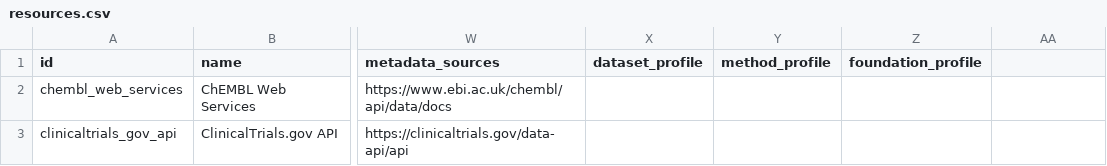
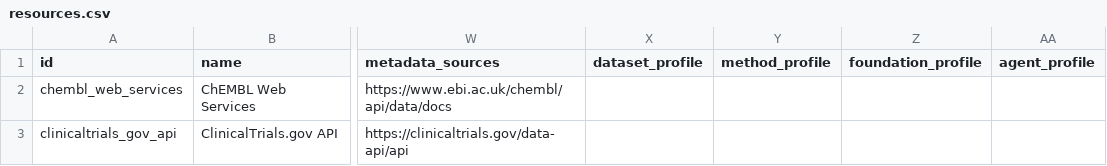
Before and after one commit to inoue0426/awesome-computational-biology, a CSV file: data/resources.csv, drawn as a sheet; only a part is shown, gaps mark what is left out; the diff names each change by its address in the sheet, - before the commit and + after, or states it on an @@ line.

```diff
--- a/data/resources.csv
+++ b/data/resources.csv
-AA1: (empty)
+AA1: agent_profile
```
